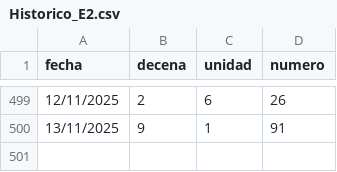
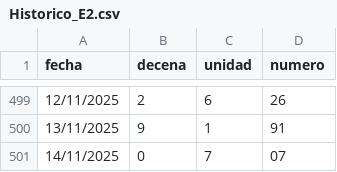
Before and after one commit to Itachisen23V/mark4-aware-system, a CSV file: Historico_E2.csv, drawn as a sheet; only a part is shown, gaps mark what is left out; the diff names each change by its address in the sheet, - before the commit and + after, or states it on an @@ line.

Commit message:
Update Historico_E2.csv

```diff
--- a/Historico_E2.csv
+++ b/Historico_E2.csv
+row 501: 14/11/2025 | 0 | 7 | 07
```
